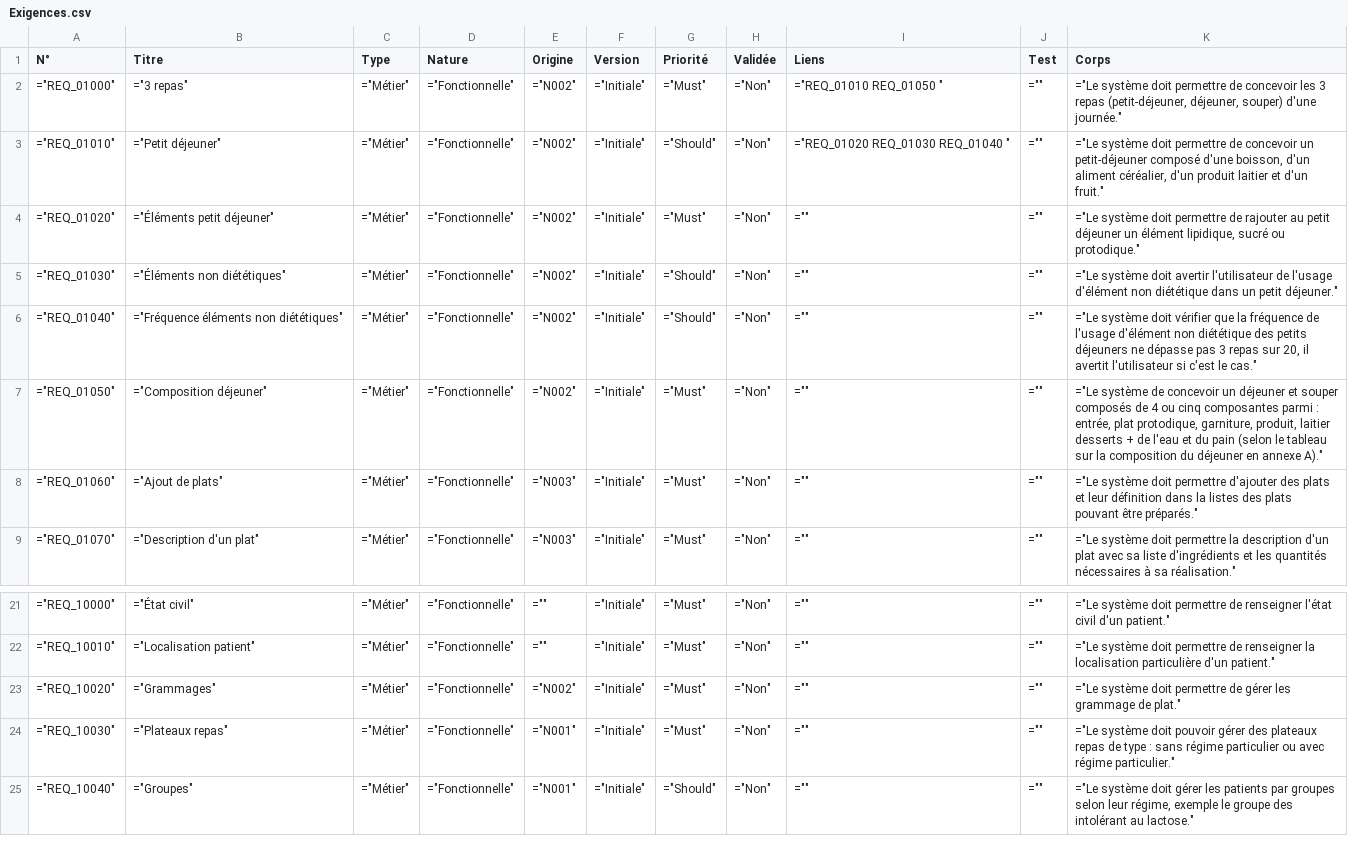
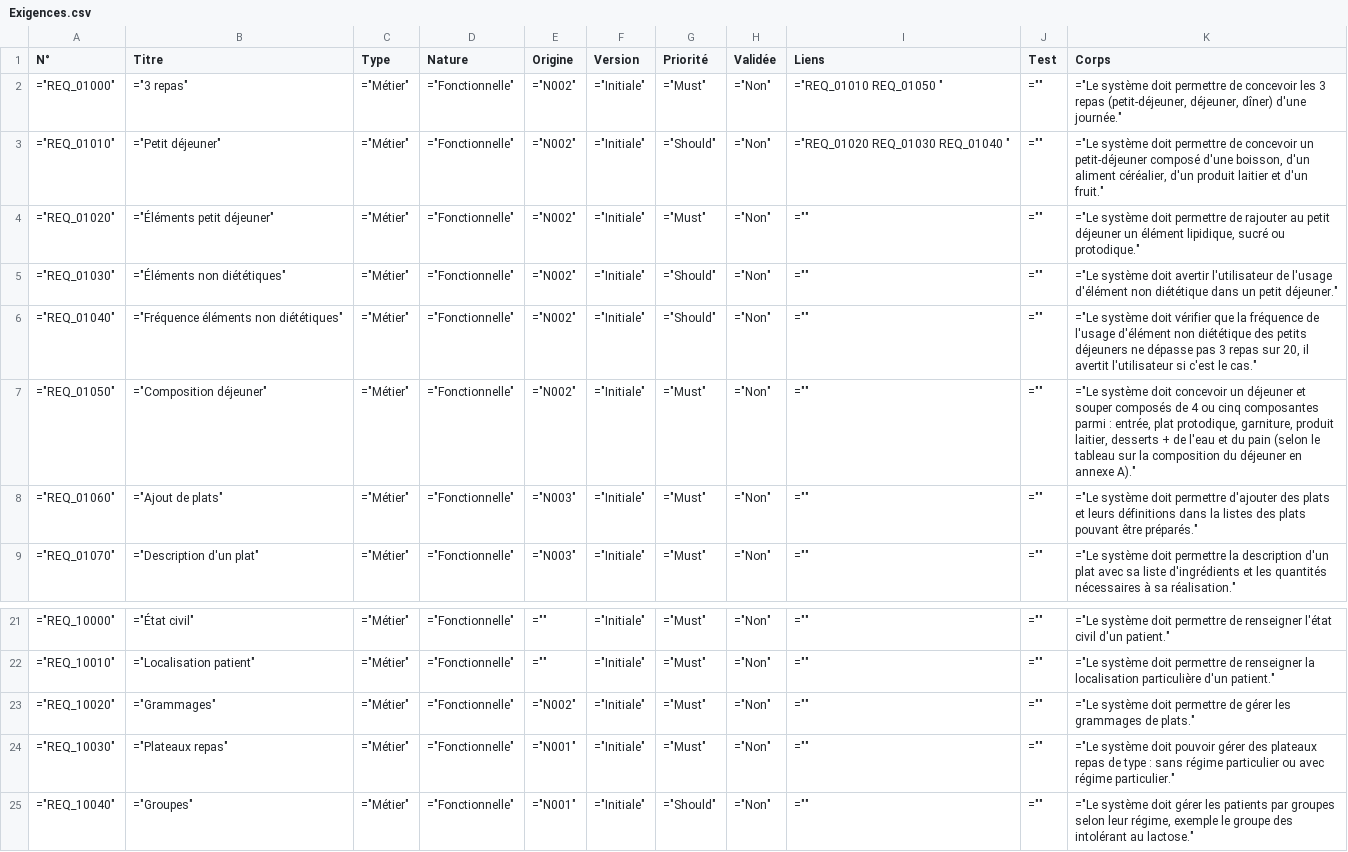
Before and after one commit to othmanisonia/Vitameal, a CSV file: Documentation/Exigences/Exigences.csv, drawn as a sheet; only a part is shown, gaps mark what is left out.

Commit message:
Correction exigences.

```diff
--- a/Documentation/Exigences/Exigences.csv
+++ b/Documentation/Exigences/Exigences.csv
@@ -1,3 +1,3 @@
 N°; Titre; Type; Nature; Origine; Version; Priorité; Validée; Liens; Test; Corps
-="REQ_01000";="3 repas";="Métier";="Fonctionnelle";="N002";="Initiale";="Must";="Non";="REQ_01010 REQ_01050 ";="";="Le système doit permettre de concevoir les 3 repas (petit-déjeuner, déjeuner, souper) d'une journée."
+="REQ_01000";="3 repas";="Métier";="Fonctionnelle";="N002";="Initiale";="Must";="Non";="REQ_01010 REQ_01050 ";="";="Le système doit permettre de concevoir les 3 repas (petit-déjeuner, déjeuner, dîner) d'une journée."
 ="REQ_01010";="Petit déjeuner";="Métier";="Fonctionnelle";="N002";="Initiale";="Should";="Non";="REQ_01020 REQ_01030 REQ_01040 ";="";="Le système doit permettre de concevoir un petit-déjeuner composé d'une boisson, d'un aliment céréalier, d'un produit laitier et d'un fruit."
@@ -6,4 +6,4 @@ N°; Titre; Type; Nature; Origine; Version; Priorité; Validée; Liens; Test; Co
 ="REQ_01040";="Fréquence éléments non diététiques";="Métier";="Fonctionnelle";="N002";="Initiale";="Should";="Non";="";="";="Le système doit vérifier que la fréquence de l'usage d'élément non diététique des petits déjeuners ne dépasse pas 3 repas sur 20, il avertit l'utilisateur si c'est le cas."
-="REQ_01050";="Composition déjeuner";="Métier";="Fonctionnelle";="N002";="Initiale";="Must";="Non";="";="";="Le système de concevoir un déjeuner et souper composés de 4 ou cinq composantes parmi : entrée, plat protodique, garniture, produit, laitier desserts + de l'eau et du pain (selon le tableau sur la composition du déjeuner en annexe A)."
-="REQ_01060";="Ajout de plats";="Métier";="Fonctionnelle";="N003";="Initiale";="Must";="Non";="";="";="Le système doit permettre d'ajouter des plats et leur définition dans la listes des plats pouvant être préparés."
+="REQ_01050";="Composition déjeuner";="Métier";="Fonctionnelle";="N002";="Initiale";="Must";="Non";="";="";="Le système doit concevoir un déjeuner et souper composés de 4 ou cinq composantes parmi : entrée, plat protodique, garniture, produit laitier, desserts + de l'eau et du pain (selon le tableau sur la composition du déjeuner en annexe A)."
+="REQ_01060";="Ajout de plats";="Métier";="Fonctionnelle";="N003";="Initiale";="Must";="Non";="";="";="Le système doit permettre d'ajouter des plats et leurs définitions dans la listes des plats pouvant être préparés."
 ="REQ_01070";="Description d'un plat";="Métier";="Fonctionnelle";="N003";="Initiale";="Must";="Non";="";="";="Le système doit permettre la description d'un plat avec sa liste d'ingrédients et les quantités nécessaires à sa réalisation."
@@ -22,3 +22,3 @@ N°; Titre; Type; Nature; Origine; Version; Priorité; Validée; Liens; Test; Co
 ="REQ_10010";="Localisation patient";="Métier";="Fonctionnelle";="";="Initiale";="Must";="Non";="";="";="Le système doit permettre de renseigner la localisation particulière d'un patient."
-="REQ_10020";="Grammages";="Métier";="Fonctionnelle";="N002";="Initiale";="Must";="Non";="";="";="Le système doit permettre de gérer les grammage de plat."
+="REQ_10020";="Grammages";="Métier";="Fonctionnelle";="N002";="Initiale";="Must";="Non";="";="";="Le système doit permettre de gérer les grammages de plats."
 ="REQ_10030";="Plateaux repas";="Métier";="Fonctionnelle";="N001";="Initiale";="Must";="Non";="";="";="Le système doit pouvoir gérer des plateaux repas de type : sans régime particulier ou avec régime particulier."
```
Also changed, not shown: 6 other files.
